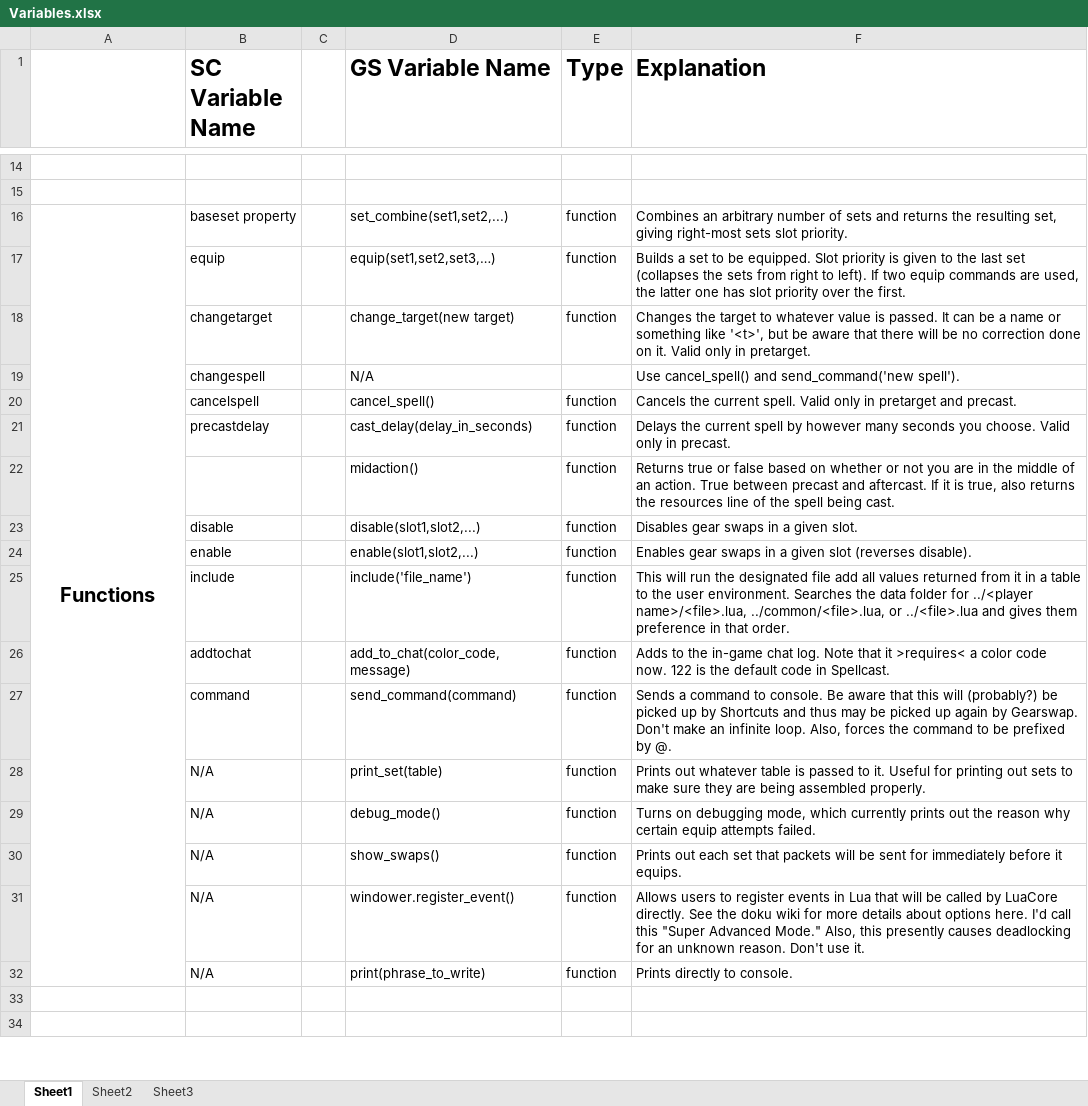
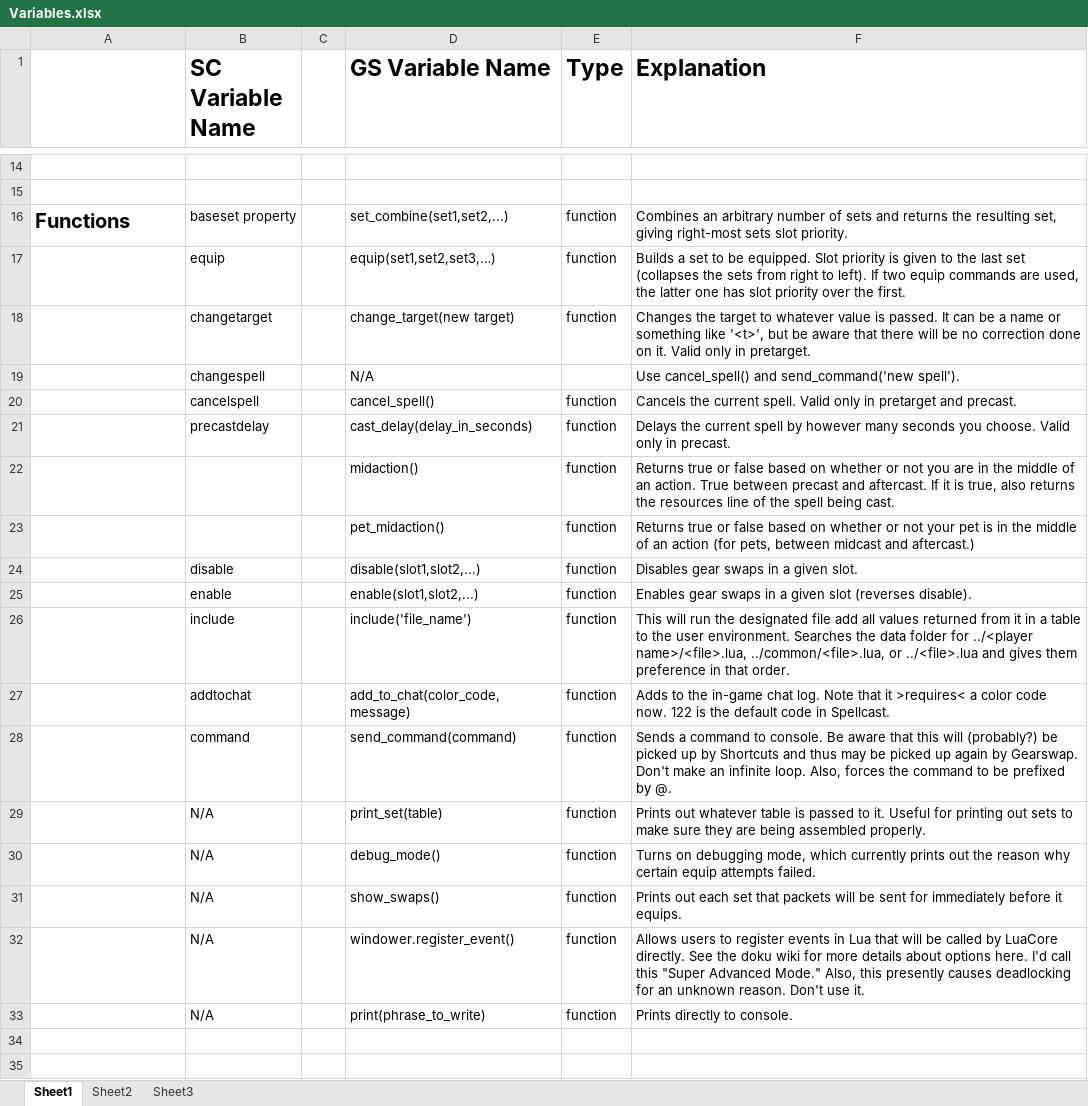
Before and after one commit to Windower/Lua, an Excel workbook: addons/GearSwap/beta_examples_and_information/Variables.xlsx, sheet Sheet1, drawn as a sheet; only a part is shown, gaps mark what is left out; values as stored, in another font and other column widths than the file's, no borders; removed rows and columns are numbered as before the commit, all else as after; the diff names each change by its address in the sheet, - before the commit and + after, or states it on an @@ line.

Commit message:
GearSwap v0.817 - pet_midaction and sets

```diff
--- a/addons/GearSwap/beta_examples_and_information/Variables.xlsx (sheet Sheet1)
+++ b/addons/GearSwap/beta_examples_and_information/Variables.xlsx (sheet Sheet1)
-A16 alignment: center
+A16 alignment: left
-A16:A32 merged
+row 23:  |  |  | pet_midaction() | function | Returns true or false based on whether or not your pet is in the middle of an action (for pets, between midcast and aftercast.)
```
Also changed, not shown: 7 other files.
